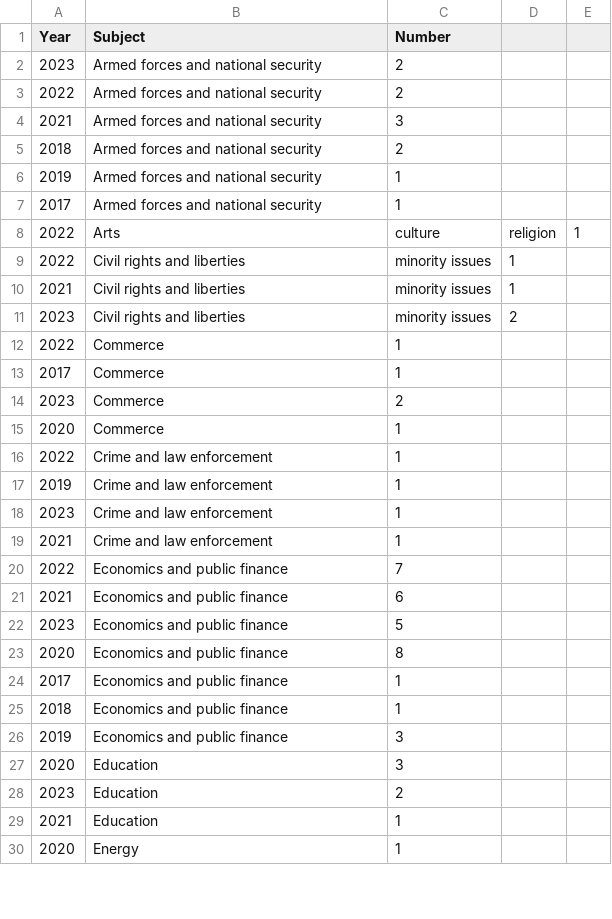
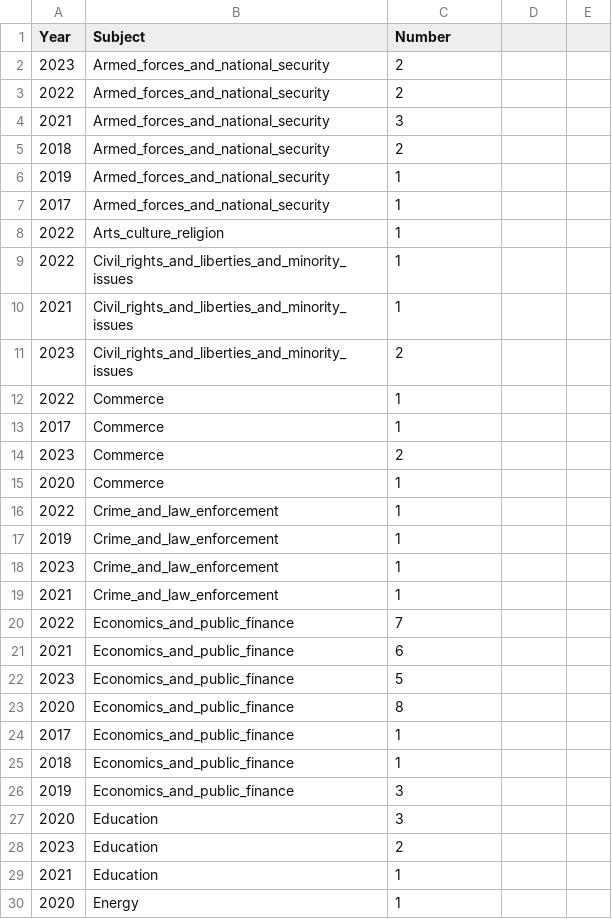
Before and after one commit to XavierBaume/Visualisation-de-donn-es, a CSV file: VISU2.csv, drawn as a sheet; only a part is shown; the diff covers the shown part only.

Commit message:
Update VISU2.csv

```diff
--- a/VISU2.csv
+++ b/VISU2.csv
@@ -1,12 +1,12 @@
 Year,Subject,Number
-"2023",Armed forces and national security,2
-"2022",Armed forces and national security,2
-"2021",Armed forces and national security,3
-"2018",Armed forces and national security,2
-"2019",Armed forces and national security,1
-"2017",Armed forces and national security,1
-"2022",Arts, culture, religion,1
-"2022",Civil rights and liberties, minority issues,1
-"2021",Civil rights and liberties, minority issues,1
-"2023",Civil rights and liberties, minority issues,2
+"2023",Armed_forces_and_national_security,2
+"2022",Armed_forces_and_national_security,2
+"2021",Armed_forces_and_national_security,3
+"2018",Armed_forces_and_national_security,2
+"2019",Armed_forces_and_national_security,1
+"2017",Armed_forces_and_national_security,1
+"2022",Arts_culture_religion,1
+"2022",Civil_rights_and_liberties_and_minority_issues,1
+"2021",Civil_rights_and_liberties_and_minority_issues,1
+"2023",Civil_rights_and_liberties_and_minority_issues,2
 "2022",Commerce,1
@@ -15,13 +15,13 @@ Year,Subject,Number
 "2020",Commerce,1
-"2022",Crime and law enforcement,1
-"2019",Crime and law enforcement,1
-"2023",Crime and law enforcement,1
-"2021",Crime and law enforcement,1
-"2022",Economics and public finance,7
-"2021",Economics and public finance,6
-"2023",Economics and public finance,5
-"2020",Economics and public finance,8
-"2017",Economics and public finance,1
-"2018",Economics and public finance,1
-"2019",Economics and public finance,3
+"2022",Crime_and_law_enforcement,1
+"2019",Crime_and_law_enforcement,1
+"2023",Crime_and_law_enforcement,1
+"2021",Crime_and_law_enforcement,1
+"2022",Economics_and_public_finance,7
+"2021",Economics_and_public_finance,6
+"2023",Economics_and_public_finance,5
+"2020",Economics_and_public_finance,8
+"2017",Economics_and_public_finance,1
+"2018",Economics_and_public_finance,1
+"2019",Economics_and_public_finance,3
 "2020",Education,3
```
Also changed, not shown: 17 edited cells elsewhere in this file.
